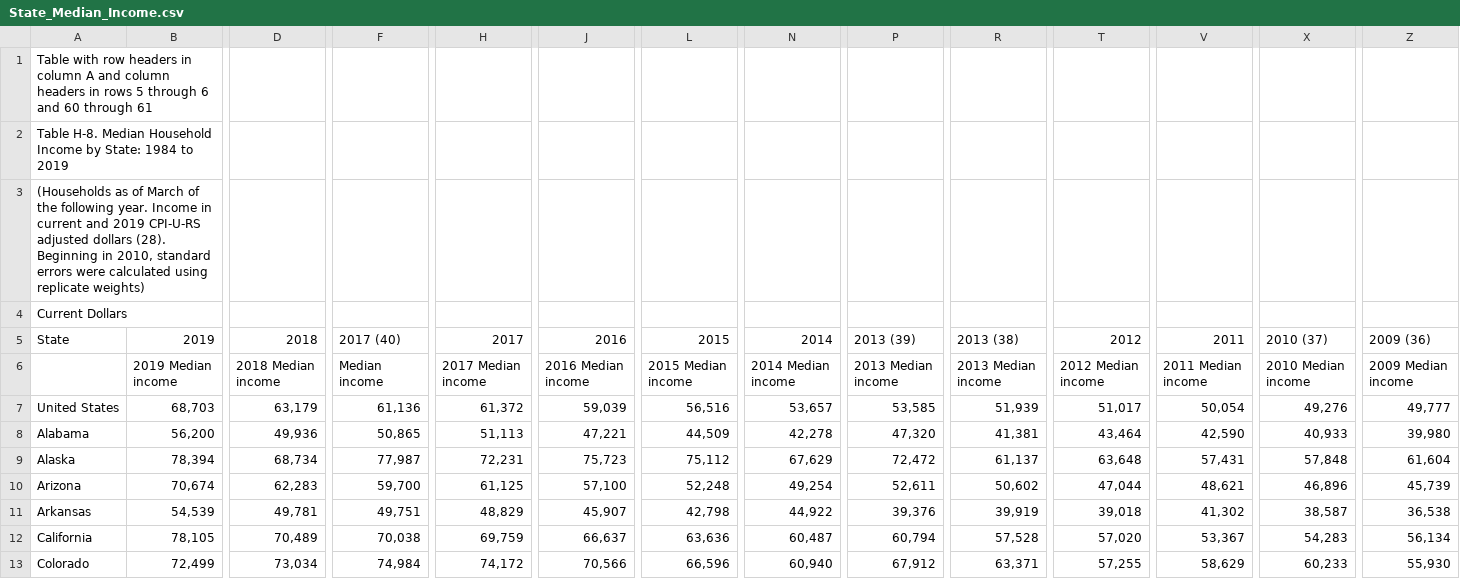
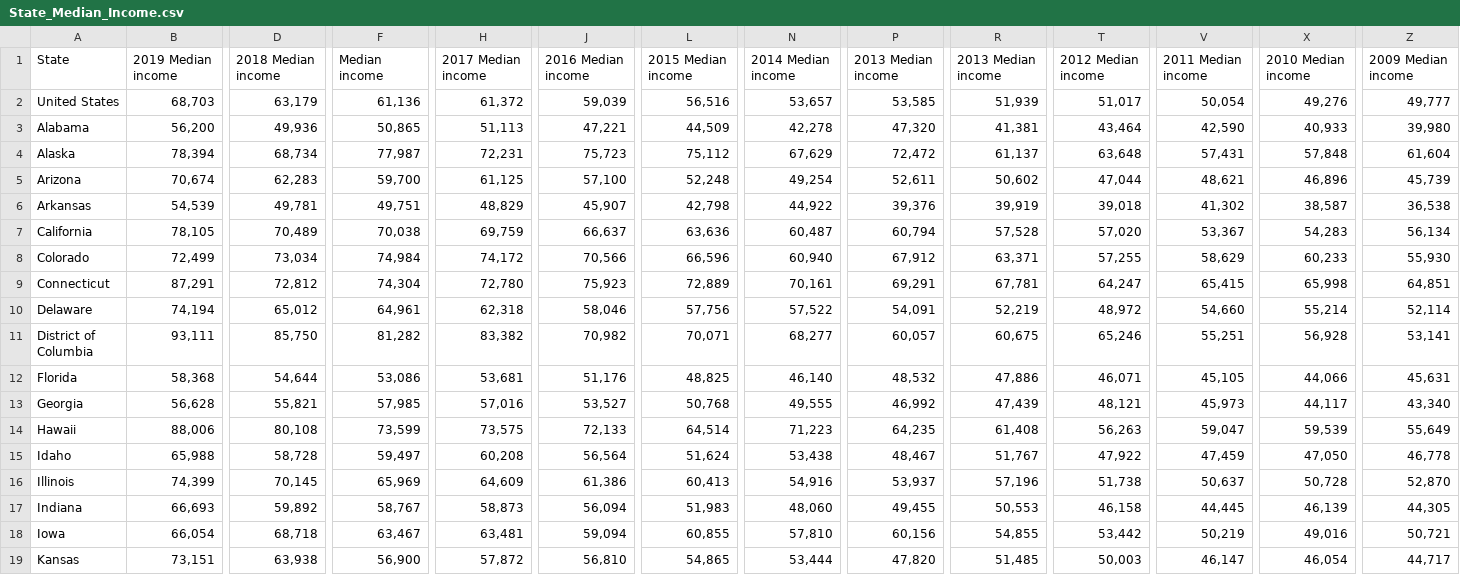
Before and after one commit to josh-acampado/dumbledores_platoon, a CSV file: Resources/State_Median_Income.csv, drawn as a sheet; only a part is shown, gaps mark what is left out; the shorter side is filled out with more unchanged rows; removed rows and columns are numbered as before the commit, all else as after; rows hold the shown columns only; the diff names each change by its address in the sheet, - before the commit and + after, or states it on an @@ line.

Commit message:
csv for median income

```diff
--- a/Resources/State_Median_Income.csv
+++ b/Resources/State_Median_Income.csv
-row 1: Table with row headers in column A and column headers in rows 5 through 6 and 60 through 61
-row 2: Table H-8. Median Household Income by State: 1984 to 2019
-row 3: (Households as of March of the following year. Income in current and 2019 CPI-U-RS adjusted dollars (28). Beginning in 2010, standard errors were calculated using replicate weights)
-row 4: Current Dollars
-row 5: State | 2019 | 2018 | 2017 (40) | 2017 | 2016 | 2015 | 2014 | 2013 (39) | 2013 (38) | 2012 | 2011 | 2010 (37) | 2009 (36)
-A1: (empty)
+A1: State
```
